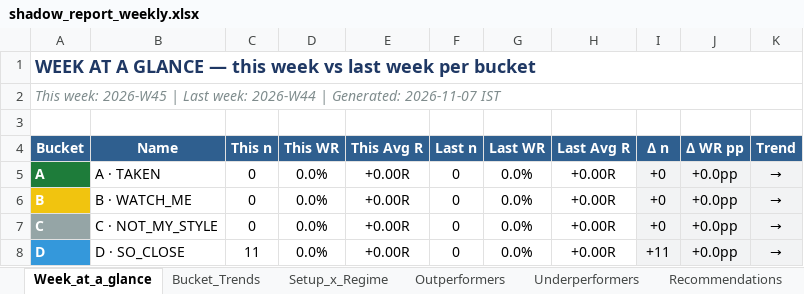
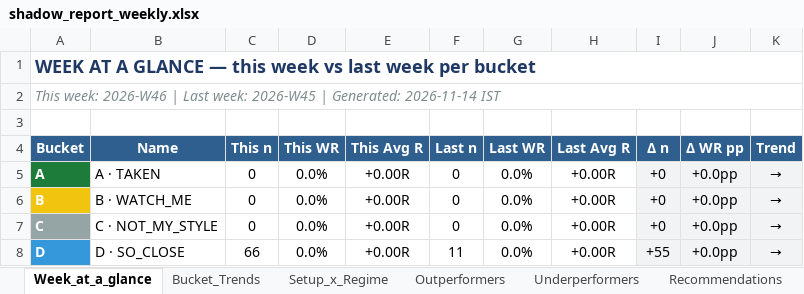
Before and after one commit to Gdsk-Sravan/Analyse-recommend-track, an Excel workbook: shadow_report_weekly.xlsx, sheet Week_at_a_glance, drawn as a sheet; values as stored, in another font and other column widths than the file's, no borders; the diff names each change by its address in the sheet, - before the commit and + after, or states it on an @@ line.

```diff
--- a/shadow_report_weekly.xlsx (sheet Week_at_a_glance)
+++ b/shadow_report_weekly.xlsx (sheet Week_at_a_glance)
-A2 (Bucket): This week: 2026-W45 | Last week: 2026-W44 | Generated: 2026-11-07 IST
+A2 (Bucket): This week: 2026-W46 | Last week: 2026-W45 | Generated: 2026-11-14 IST
-C8 (This n): 11
+C8 (This n): 66
-F8 (Last n): 0
+F8 (Last n): 11
-I8 (Δ n): +11
+I8 (Δ n): +55
```
Also changed, not shown: sheet All_Trades_History, sheet Bucket_Trends, sheet Setup_x_Regime, 1 other file.
